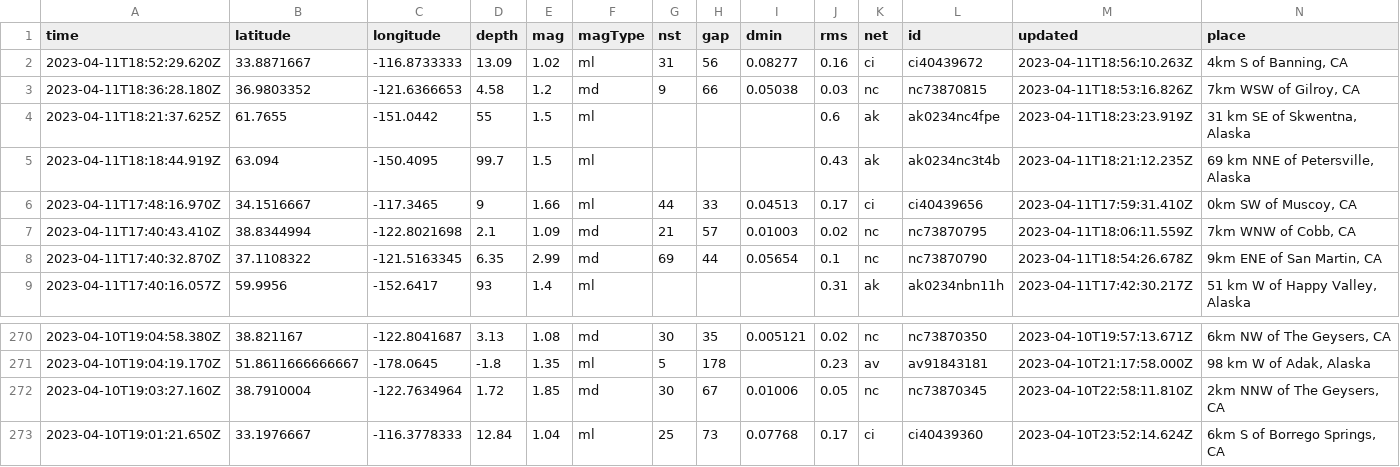
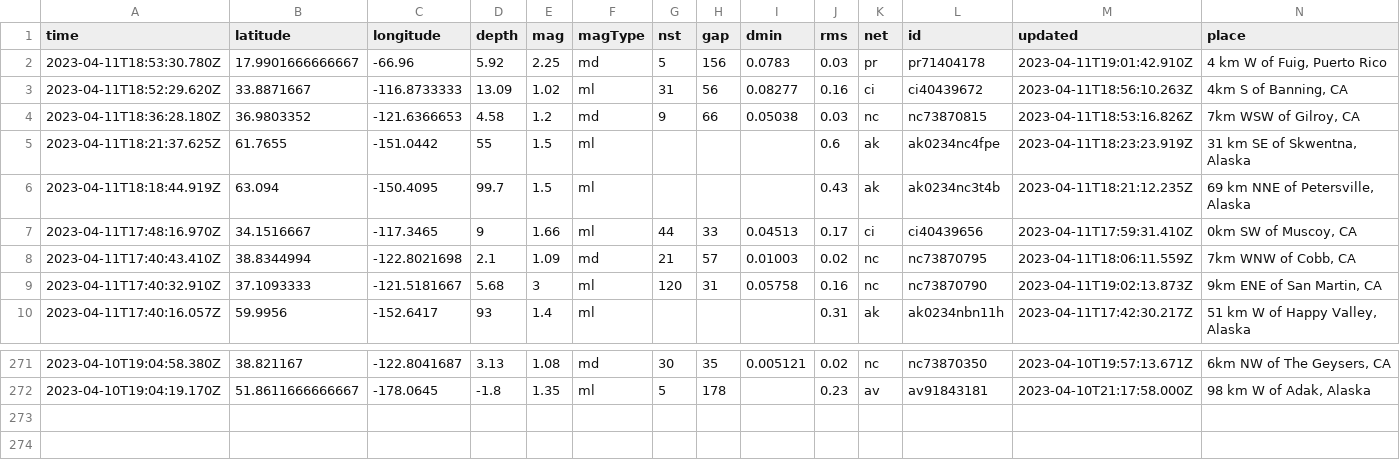
Before and after one commit to aadittambe/github-action-1, a CSV file: usgs_current.csv, drawn as a sheet; only a part is shown, gaps mark what is left out; removed rows and columns are numbered as before the commit, all else as after; rows hold the shown columns only; the diff names each change by its address in the sheet, - before the commit and + after, or states it on an @@ line.

```diff
--- a/usgs_current.csv
+++ b/usgs_current.csv
+row 2: 2023-04-11T18:53:30.780Z | 17.9901666666667 | -66.96 | 5.92 | 2.25 | md | 5 | 156 | 0.0783 | 0.03 | pr | pr71404178 | 2023-04-11T19:01:42.910Z | 4 km W of Fuig, Puerto Rico
-row 8: 2023-04-11T17:40:32.870Z | 37.1108322 | -121.5163345 | 6.35 | 2.99 | md | 69 | 44 | 0.05654 | 0.1 | nc | nc73870790 | 2023-04-11T18:54:26.678Z | 9km ENE of San Martin, CA
+row 9: 2023-04-11T17:40:32.910Z | 37.1093333 | -121.5181667 | 5.68 | 3 | ml | 120 | 31 | 0.05758 | 0.16 | nc | nc73870790 | 2023-04-11T19:02:13.873Z | 9km ENE of San Martin, CA
-row 272: 2023-04-10T19:03:27.160Z | 38.7910004 | -122.7634964 | 1.72 | 1.85 | md | 30 | 67 | 0.01006 | 0.05 | nc | nc73870345 | 2023-04-10T22:58:11.810Z | 2km NNW of The Geysers, CA
-row 273: 2023-04-10T19:01:21.650Z | 33.1976667 | -116.3778333 | 12.84 | 1.04 | ml | 25 | 73 | 0.07768 | 0.17 | ci | ci40439360 | 2023-04-10T23:52:14.624Z | 6km S of Borrego Springs, CA
```
